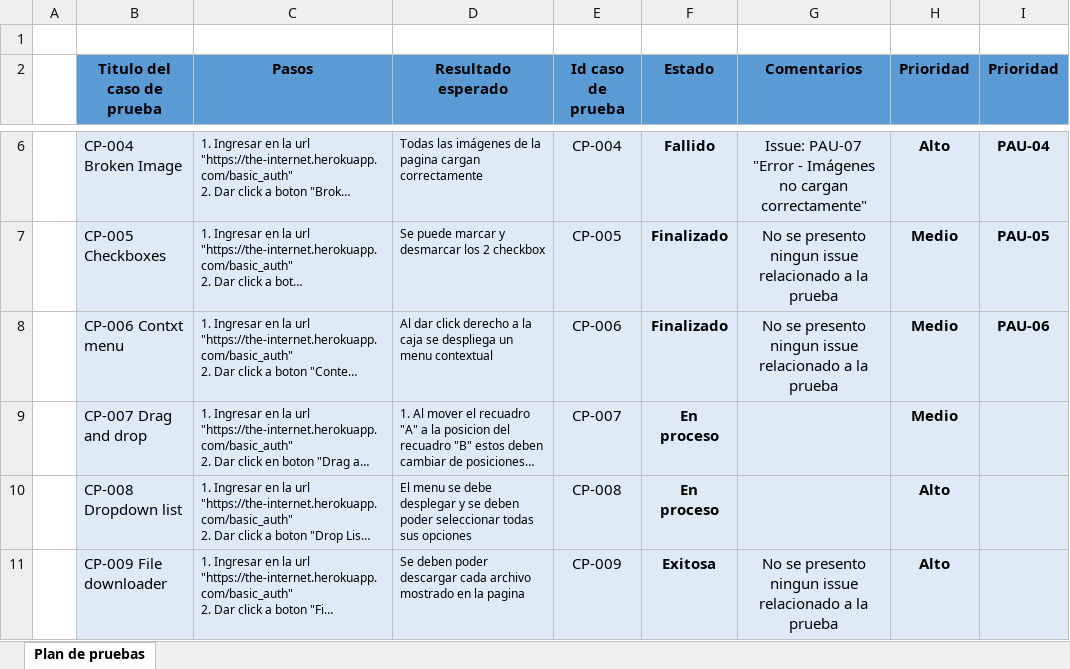
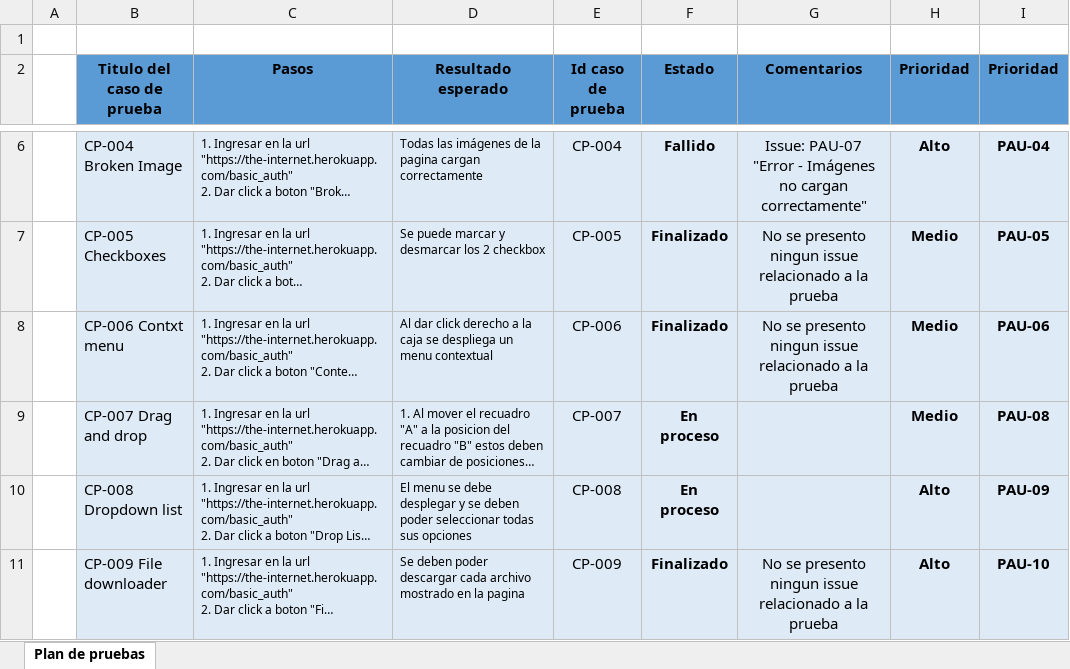
Before and after one commit to Seba-QA/Pruebas-Selenium-java, an Excel workbook: Plan de pruebas/Plan de pruebas - The internet.xlsx, sheet Plan de pruebas, drawn as a sheet; only a part is shown, gaps mark what is left out; long unchanged cells end in …; values as stored, in another font and other column widths than the file's, no borders; conditional formats not drawn; the diff names each change by its address in the sheet, - before the commit and + after, or states it on an @@ line.

Commit message:
Plan de pruebas v.1.0.6

```diff
--- a/Plan de pruebas/Plan de pruebas - The internet.xlsx (sheet Plan de pruebas)
+++ b/Plan de pruebas/Plan de pruebas - The internet.xlsx (sheet Plan de pruebas)
-I9 (Prioridad): (empty)
+I9 (Prioridad): PAU-08
-I10 (Prioridad): (empty)
+I10 (Prioridad): PAU-09
-F11 (Estado): Exitosa
+F11 (Estado): Finalizado
-I11 (Prioridad): (empty)
+I11 (Prioridad): PAU-10
```
